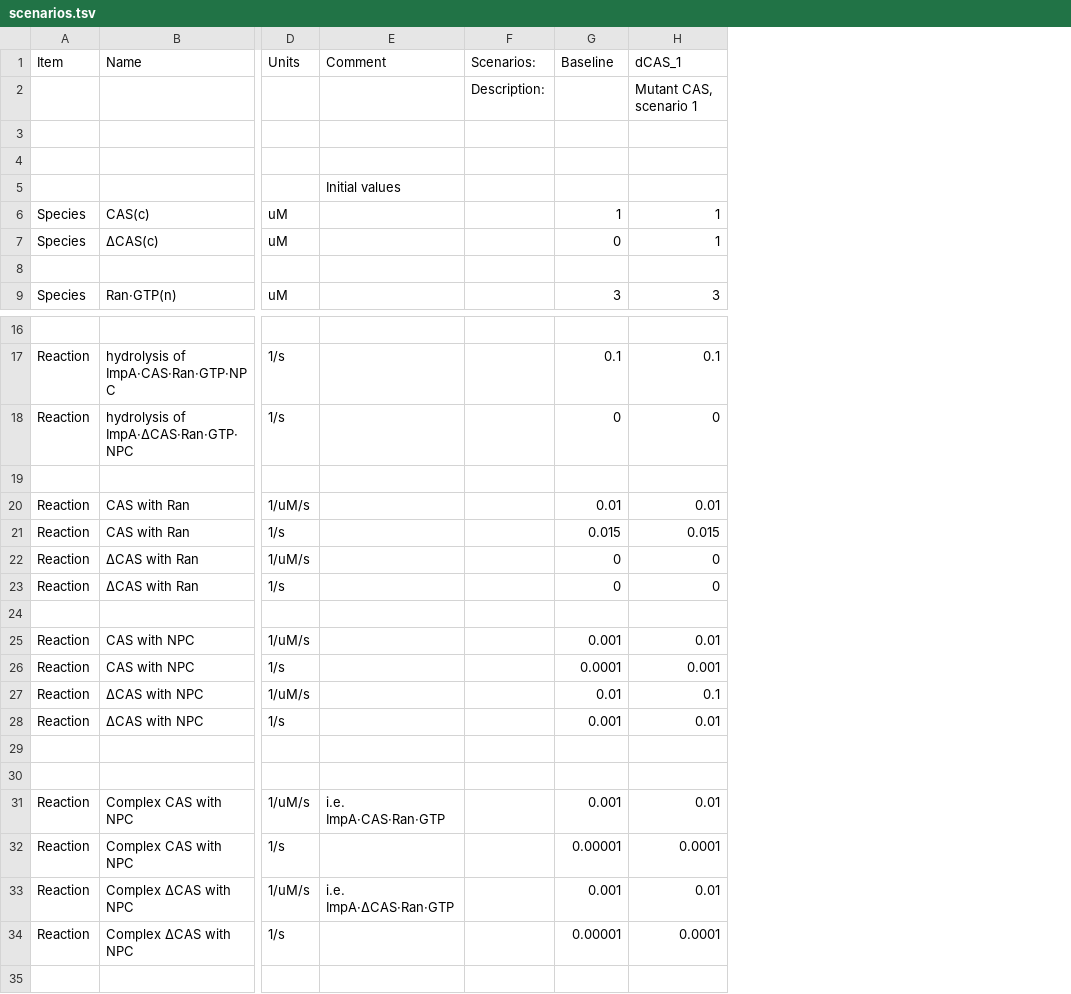
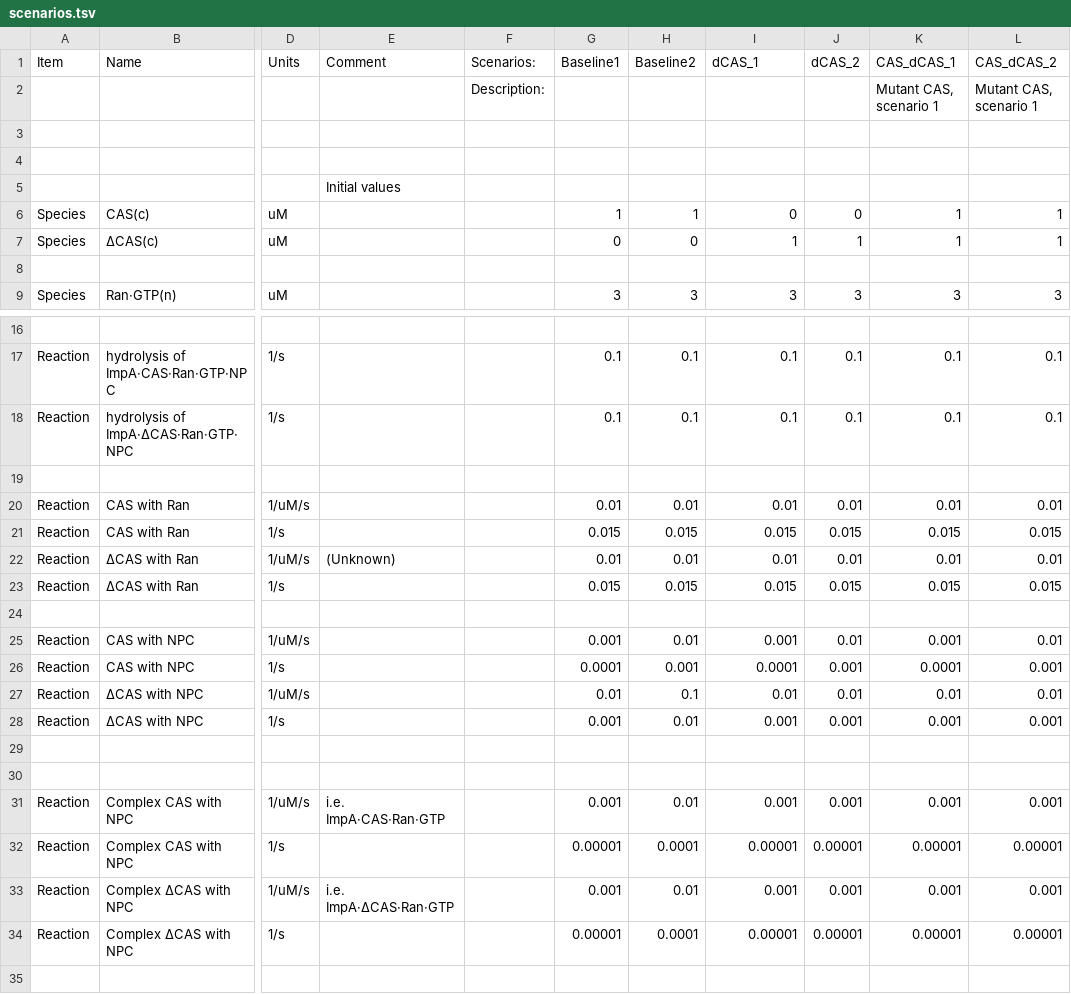
Before and after one commit to numpde/nct1, a TSV file: code/20210413-AlphaBeta/scenarios/scenarios.tsv, drawn as a sheet; only a part is shown, gaps mark what is left out; addresses are those after the commit; the diff covers the shown part only; the diff names each change by its address in the sheet, - before the commit and + after, or states it on an @@ line.

Commit message:
scenarios

```diff
--- a/code/20210413-AlphaBeta/scenarios/scenarios.tsv
+++ b/code/20210413-AlphaBeta/scenarios/scenarios.tsv
+column H (Baseline2), rows 6-9: 1 | 0 |  | 3; rows 17-34: 0.1 | 0.1 |  | 0.01 | 0.015 | 0.01 | 0.015 |  | 0.01 | 0.001 | 0.1 | 0.01 |  |  | 0.01 | 0.0001 | 0.01 | 0.0001
+column J (dCAS_2), rows 6-9: 0 | 1 |  | 3; rows 17-34: 0.1 | 0.1 |  | 0.01 | 0.015 | 0.01 | 0.015 |  | 0.01 | 0.001 | 0.01 | 0.001 |  |  | 0.001 | 0.00001 | 0.001 | 0.00001
+column K (CAS_dCAS_1), rows 2-9: Mutant CAS, scenario 1 |  |  |  | 1 | 1 |  | 3; rows 17-34: 0.1 | 0.1 |  | 0.01 | 0.015 | 0.01 | 0.015 |  | 0.001 | 0.0001 | 0.01 | 0.001 |  |  | 0.001 | 0.00001 | 0.001 | 0.00001
+column L (CAS_dCAS_2), rows 2-9: Mutant CAS, scenario 1 |  |  |  | 1 | 1 |  | 3; rows 17-34: 0.1 | 0.1 |  | 0.01 | 0.015 | 0.01 | 0.015 |  | 0.01 | 0.001 | 0.01 | 0.001 |  |  | 0.001 | 0.00001 | 0.001 | 0.00001
-G1: Baseline
+G1: Baseline1
-I2 (dCAS_1): Mutant CAS, scenario 1
+I2 (dCAS_1): (empty)
-I6 (dCAS_1): 1
+I6 (dCAS_1): 0
-G18 (Baseline1): 0
+G18 (Baseline1): 0.1
-I18 (dCAS_1): 0
+I18 (dCAS_1): 0.1
-E22 (Comment): (empty)
+E22 (Comment): (Unknown)
-G22 (Baseline1): 0
+G22 (Baseline1): 0.01
-I22 (dCAS_1): 0
+I22 (dCAS_1): 0.01
-G23 (Baseline1): 0
+G23 (Baseline1): 0.015
-I23 (dCAS_1): 0
+I23 (dCAS_1): 0.015
-I25 (dCAS_1): 0.01
+I25 (dCAS_1): 0.001
-I26 (dCAS_1): 0.001
+I26 (dCAS_1): 0.0001
-I27 (dCAS_1): 0.1
+I27 (dCAS_1): 0.01
-I28 (dCAS_1): 0.01
+I28 (dCAS_1): 0.001
-I31 (dCAS_1): 0.01
+I31 (dCAS_1): 0.001
-I32 (dCAS_1): 0.0001
+I32 (dCAS_1): 0.00001
-I33 (dCAS_1): 0.01
+I33 (dCAS_1): 0.001
-I34 (dCAS_1): 0.0001
+I34 (dCAS_1): 0.00001
```
Also changed, not shown: 1 added row, 3 removed rows and 1 edited cell elsewhere in this file, 50 other files.
